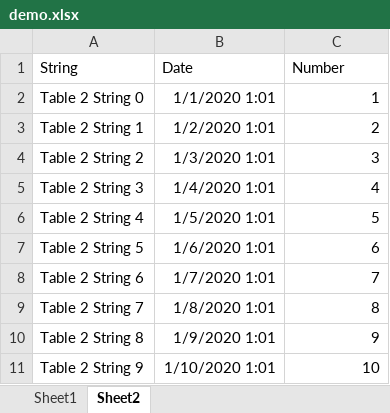
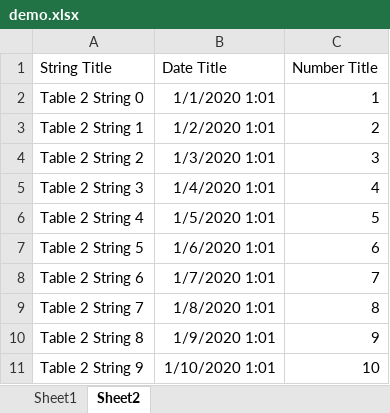
Before and after one commit to apache/fesod, an Excel workbook: fesod-examples/fesod-sheet-examples/src/main/resources/example/demo.xlsx, sheet Sheet2, drawn as a sheet; values as stored, in another font and other column widths than the file's, no borders; removed rows and columns are numbered as before the commit, all else as after; the diff names each change by its address in the sheet, - before the commit and + after, or states it on an @@ line.

Commit message:
feat(examples): add CustomConverterData model and update example to use it;avoid reuse fork in example ut because of custom convertor test will overwrite global convert setting

```diff
--- a/fesod-examples/fesod-sheet-examples/src/main/resources/example/demo.xlsx (sheet Sheet2)
+++ b/fesod-examples/fesod-sheet-examples/src/main/resources/example/demo.xlsx (sheet Sheet2)
-row 1: String | Date | Number
+row 1: String Title | Date Title | Number Title
```
Also changed, not shown: 3 other files.
